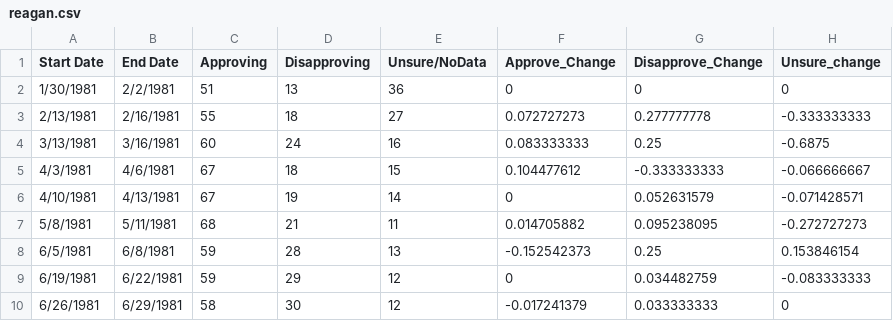
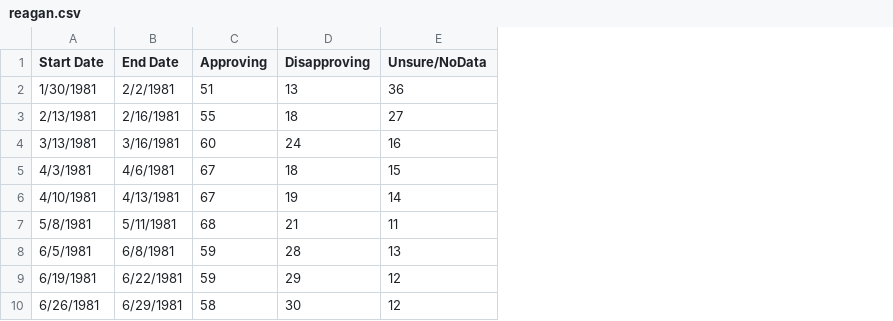
Before and after one commit to kelloggjohnd/Final_project, a CSV file: data/approval_ratings/reagan.csv, drawn as a sheet; only a part is shown; the diff names each change by its address in the sheet, - before the commit and + after, or states it on an @@ line.

Commit message:
Data Update

```diff
--- a/data/approval_ratings/reagan.csv
+++ b/data/approval_ratings/reagan.csv
-column F (Approve_Change), rows 2-10: 0 | 0.072727273 | 0.083333333 | 0.104477612 | 0 | 0.014705882 | -0.152542373 | 0 | -0.017241379
-column G (Disapprove_Change), rows 2-10: 0 | 0.277777778 | 0.25 | -0.333333333 | 0.052631579 | 0.095238095 | 0.25 | 0.034482759 | 0.033333333
-column H (Unsure_change), rows 2-10: 0 | -0.333333333 | -0.6875 | -0.066666667 | -0.071428571 | -0.272727273 | 0.153846154 | -0.083333333 | 0
```
Also changed, not shown: data/approval_ratings/bush41.csv, data/approval_ratings/carter.csv, 10 other files.
